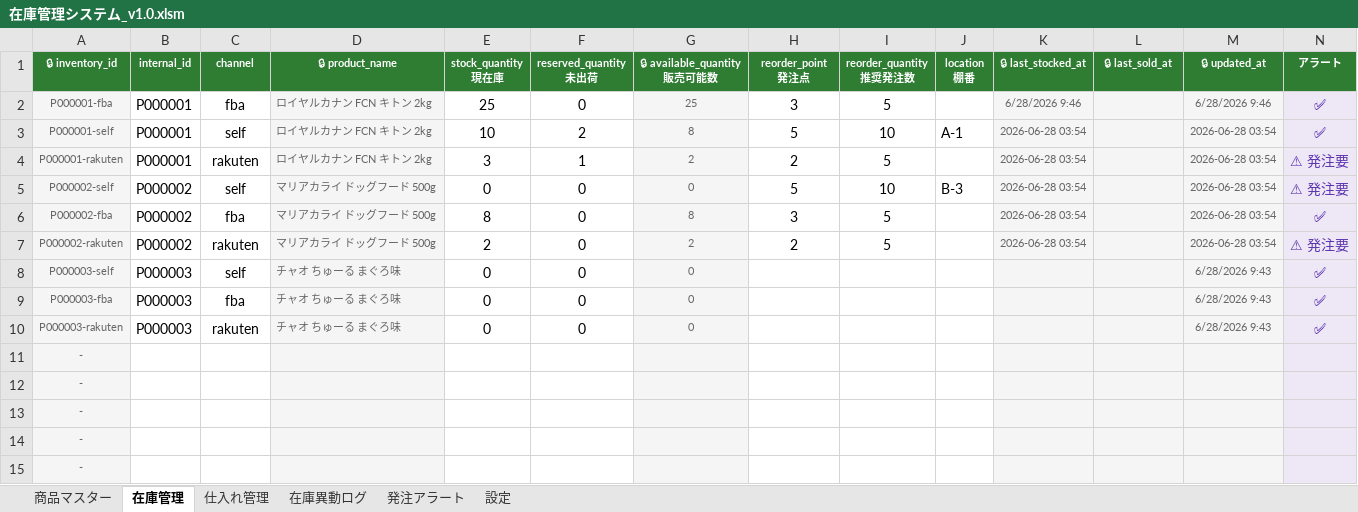
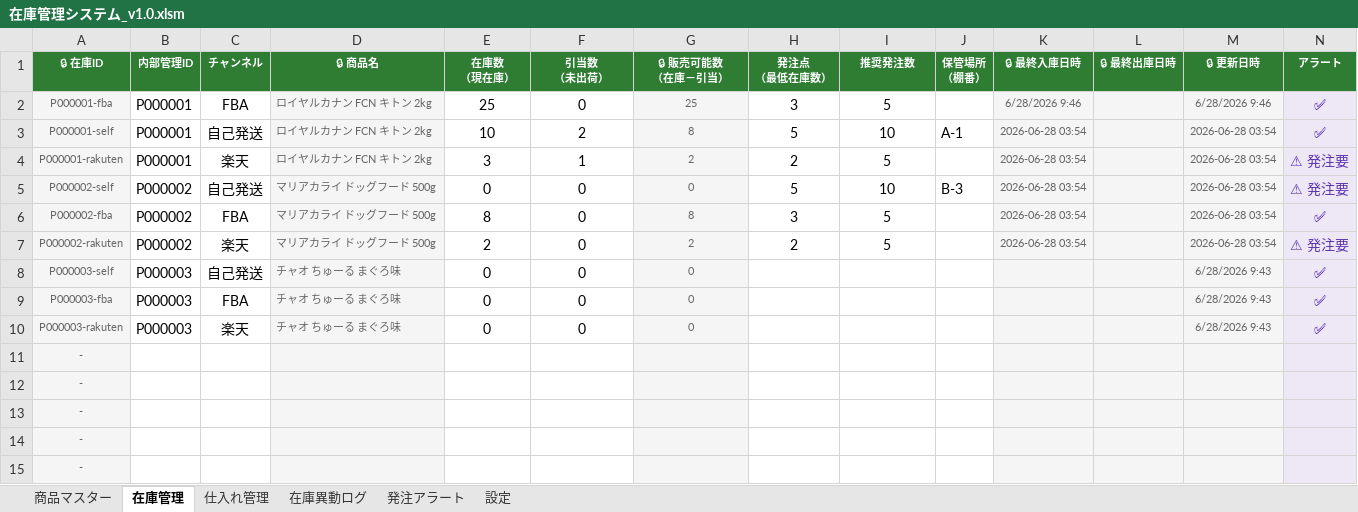
Before and after one commit to houzyou777-creator/inventory-management, an Excel workbook: MomijiStore_OS/01_InventoryManagement/Excel/在庫管理システム_v1.0.xlsm, sheet 在庫管理, drawn as a sheet; only a part is shown; values as stored, in another font and other column widths than the file's, no borders; conditional formats not drawn; removed rows and columns are numbered as before the commit, all else as after; ↵ is a line break in a cell; the diff names each change by its address in the sheet, - before the commit and + after, or states it on an @@ line.

```diff
--- a/MomijiStore_OS/01_InventoryManagement/Excel/在庫管理システム_v1.0.xlsm (sheet 在庫管理)
+++ b/MomijiStore_OS/01_InventoryManagement/Excel/在庫管理システム_v1.0.xlsm (sheet 在庫管理)
-row 1: 🔒 inventory_id | internal_id | channel | 🔒 product_name | stock_quantity ↵ 現在庫 | reserved_quantity ↵ 未出荷 | 🔒 available_quantity ↵ 販売可能数 | reorder_point ↵ 発注点 | reorder_quantity ↵ 推奨発注数 | location ↵ 棚番 | 🔒 last_stocked_at | 🔒 last_sold_at | 🔒 updated_at | アラート
+row 1: 🔒 在庫ID | 内部管理ID | チャンネル | 🔒 商品名 | 在庫数 ↵ （現在庫） | 引当数 ↵ （未出荷） | 🔒 販売可能数 ↵ （在庫－引当） | 発注点 ↵ （最低在庫数） | 推奨発注数 | 保管場所 ↵ （棚番） | 🔒 最終入庫日時 | 🔒 最終出庫日時 | 🔒 更新日時 | アラート
-C2: fba
+C2: FBA
-C3: self
+C3: 自己発送
-C4: rakuten
+C4: 楽天
-C5: self
+C5: 自己発送
-C6: fba
+C6: FBA
-C7: rakuten
+C7: 楽天
-C8: self
+C8: 自己発送
-C9: fba
+C9: FBA
-C10: rakuten
+C10: 楽天
```
Also changed, not shown: sheet 設定, sheet 仕入れ管理, sheet 商品マスター, sheet 発注アラート, sheet 在庫異動ログ, 1 other file.
